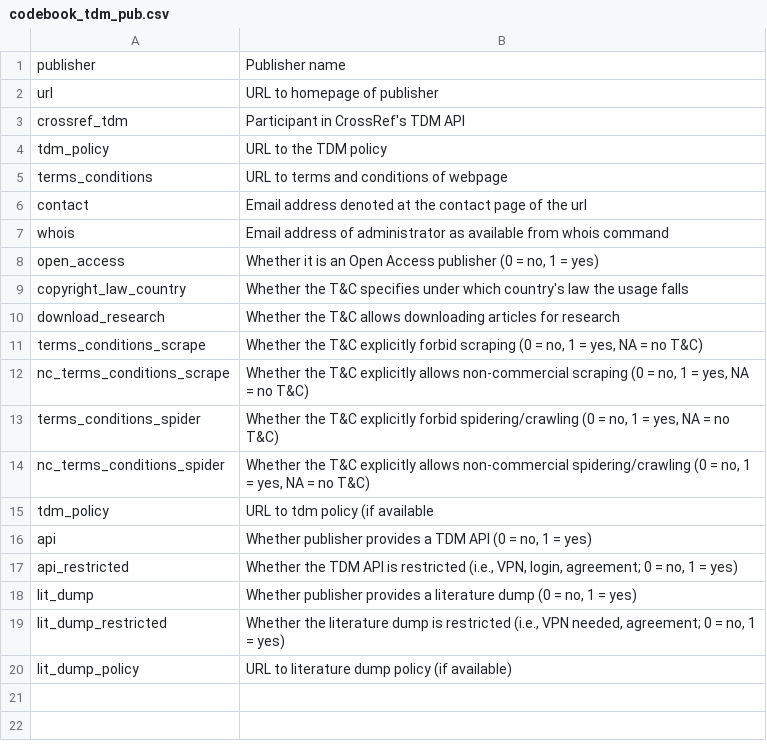
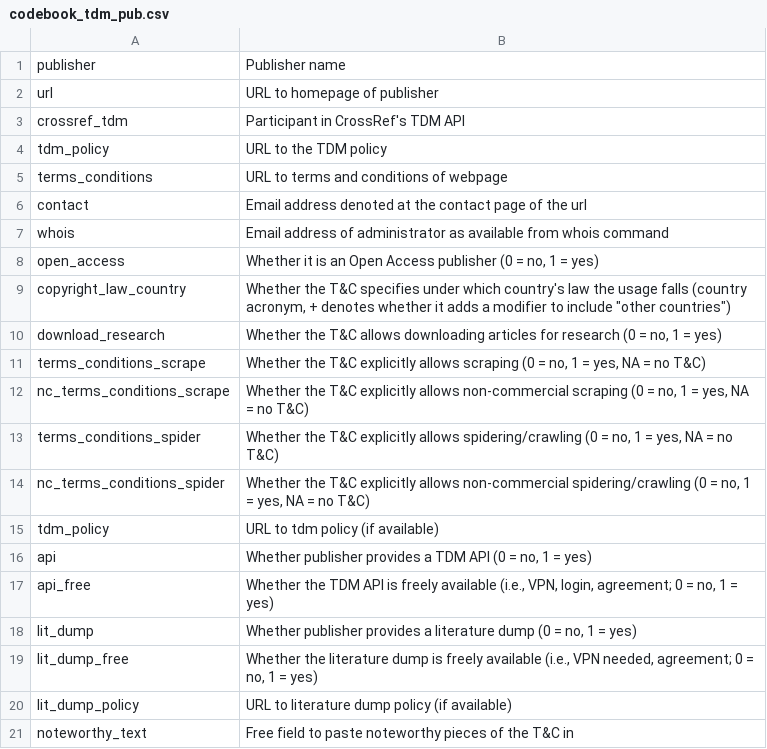
Before and after one commit to chartgerink/2016tdm, a CSV file: materials/codebook_tdm_pub.csv, drawn as a sheet.

```diff
--- a/materials/codebook_tdm_pub.csv
+++ b/materials/codebook_tdm_pub.csv
@@ -8,13 +8,14 @@ whois,Email address of administrator as available from whois command
 open_access,"Whether it is an Open Access publisher (0 = no, 1 = yes)"
-copyright_law_country,Whether the T&C specifies under which country's law the usage falls
-download_research,Whether the T&C allows downloading articles for research
-terms_conditions_scrape,"Whether the T&C explicitly forbid scraping (0 = no, 1 = yes, NA = no T&C)"
+copyright_law_country,"Whether the T&C specifies under which country's law the usage falls (country acronym, + denotes whether it adds a modifier to include ""other countries"")"
+download_research,"Whether the T&C allows downloading articles for research (0 = no, 1 = yes)"
+terms_conditions_scrape,"Whether the T&C explicitly allows scraping (0 = no, 1 = yes, NA = no T&C)"
 nc_terms_conditions_scrape,"Whether the T&C explicitly allows non-commercial scraping (0 = no, 1 = yes, NA = no T&C)"
-terms_conditions_spider,"Whether the T&C explicitly forbid spidering/crawling (0 = no, 1 = yes, NA = no T&C)"
+terms_conditions_spider,"Whether the T&C explicitly allows spidering/crawling (0 = no, 1 = yes, NA = no T&C)"
 nc_terms_conditions_spider,"Whether the T&C explicitly allows non-commercial spidering/crawling (0 = no, 1 = yes, NA = no T&C)"
-tdm_policy,URL to tdm policy (if available
+tdm_policy,URL to tdm policy (if available)
 api,"Whether publisher provides a TDM API (0 = no, 1 = yes)"
-api_restricted,"Whether the TDM API is restricted (i.e., VPN, login, agreement; 0 = no, 1 = yes)"
+api_free,"Whether the TDM API is freely available (i.e., VPN, login, agreement; 0 = no, 1 = yes)"
 lit_dump,"Whether publisher provides a literature dump (0 = no, 1 = yes)"
-lit_dump_restricted,"Whether the literature dump is restricted (i.e., VPN needed, agreement; 0 = no, 1 = yes)"
+lit_dump_free,"Whether the literature dump is freely available (i.e., VPN needed, agreement; 0 = no, 1 = yes)"
 lit_dump_policy,URL to literature dump policy (if available)
+noteworthy_text,Free field to paste noteworthy pieces of the T&C in
```
Also changed, not shown: data/tdm_pub.csv, 1 other file.
